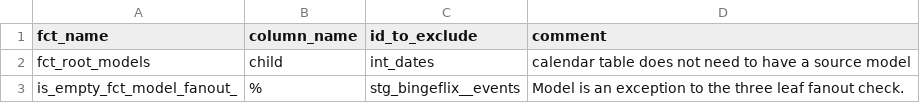
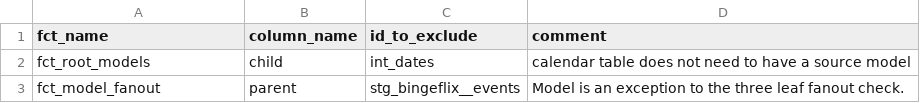
Before and after one commit to czroth/course_advanced_dbt, a CSV file: seeds/dbt_project_evaluator_exceptions.csv, drawn as a sheet.

Commit message:
Add exception to fanout check.

```diff
--- a/seeds/dbt_project_evaluator_exceptions.csv
+++ b/seeds/dbt_project_evaluator_exceptions.csv
@@ -2,2 +2,2 @@ fct_name,column_name,id_to_exclude,comment
 fct_root_models,child,int_dates,calendar table does not need to have a source model
-is_empty_fct_model_fanout_,%,stg_bingeflix__events,Model is an exception to the three leaf fanout check.
+fct_model_fanout,parent,stg_bingeflix__events,Model is an exception to the three leaf fanout check.
```
